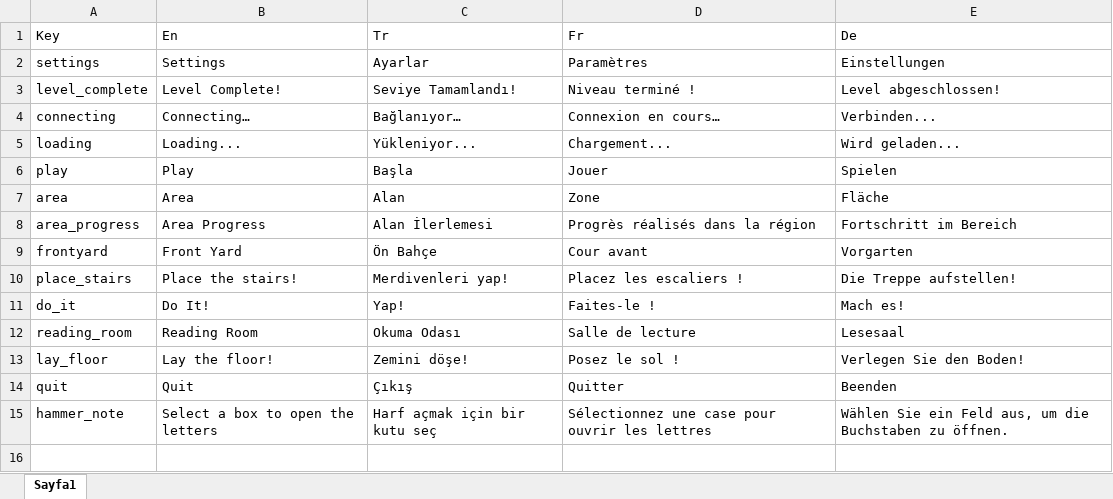
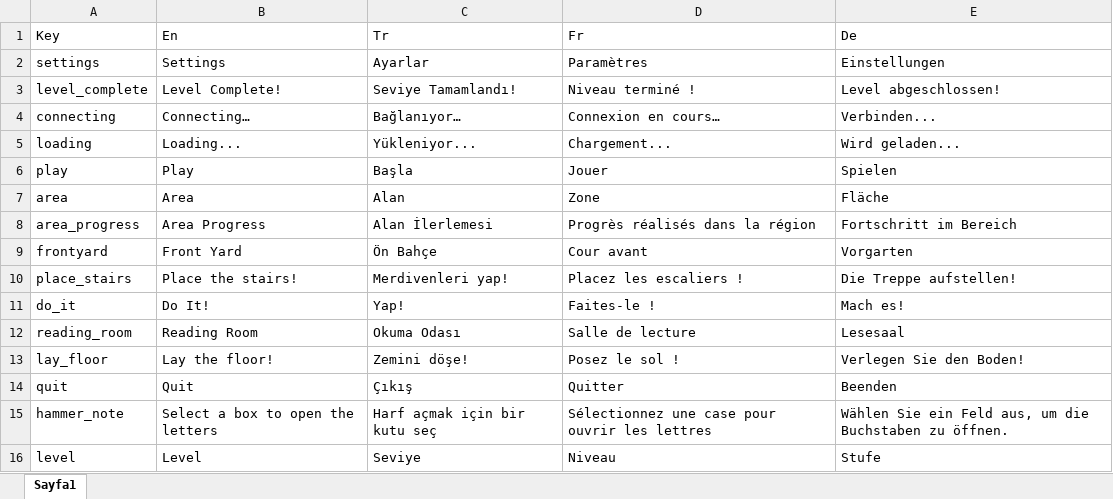
Before and after one commit to ExpCrow/word-game-levels, an Excel workbook: localization/Localization.xlsx, sheet Sayfa1, drawn as a sheet; values as stored, in another font and other column widths than the file's, no borders; the diff names each change by its address in the sheet, - before the commit and + after, or states it on an @@ line.

```diff
--- a/localization/Localization.xlsx (sheet Sayfa1)
+++ b/localization/Localization.xlsx (sheet Sayfa1)
+row 16: level | Level | Seviye | Niveau | Stufe
```
Also changed, not shown: 5 other files.
